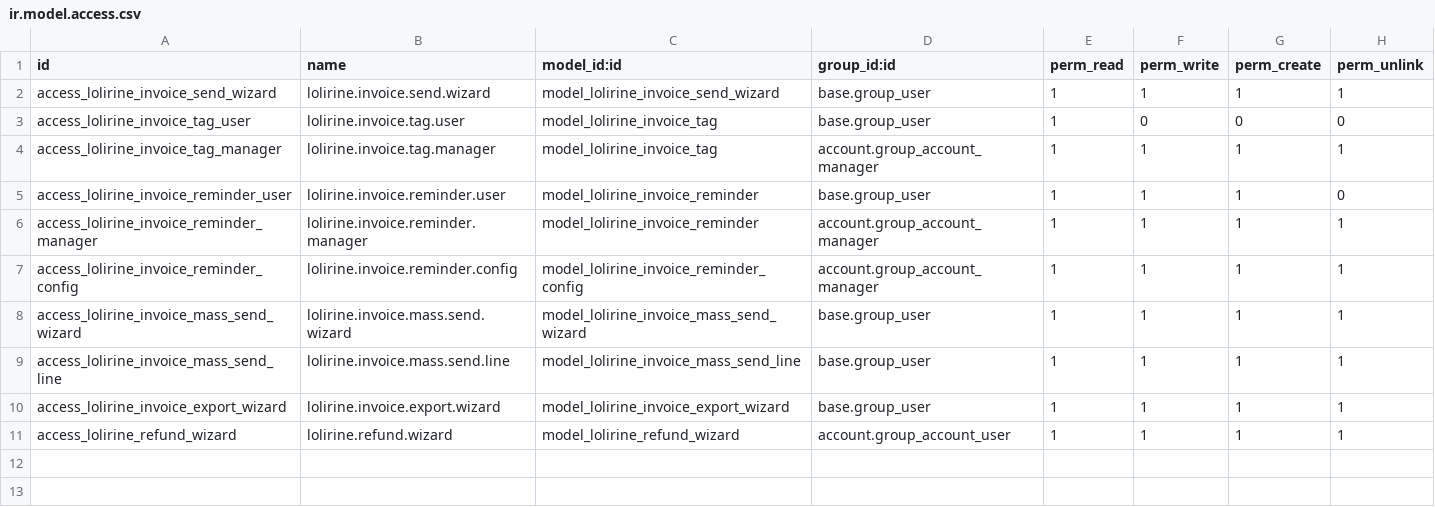
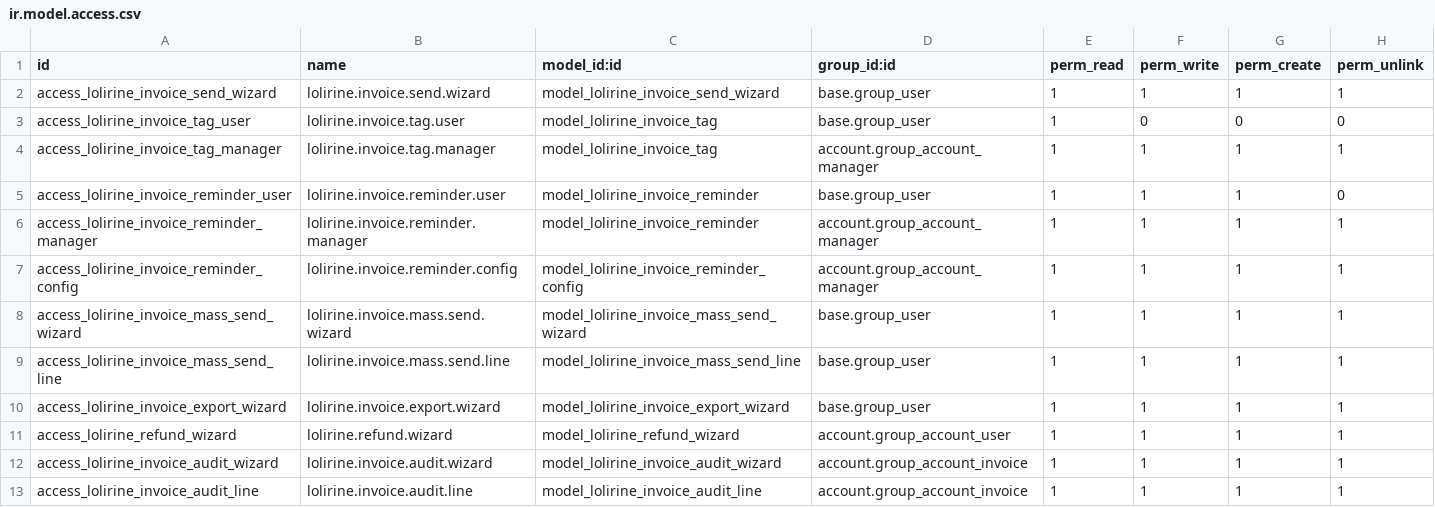
Before and after one commit to Lolirine/Lolirine, a CSV file: lolirine_invoice/security/ir.model.access.csv, drawn as a sheet.

Commit message:
Add access rights for invoice audit wizards

```diff
--- a/lolirine_invoice/security/ir.model.access.csv
+++ b/lolirine_invoice/security/ir.model.access.csv
@@ -11 +11,3 @@ access_lolirine_invoice_export_wizard,lolirine.invoice.export.wizard,model_lolir
 access_lolirine_refund_wizard,lolirine.refund.wizard,model_lolirine_refund_wizard,account.group_account_user,1,1,1,1
+access_lolirine_invoice_audit_wizard,lolirine.invoice.audit.wizard,model_lolirine_invoice_audit_wizard,account.group_account_invoice,1,1,1,1
+access_lolirine_invoice_audit_line,lolirine.invoice.audit.line,model_lolirine_invoice_audit_line,account.group_account_invoice,1,1,1,1
```
